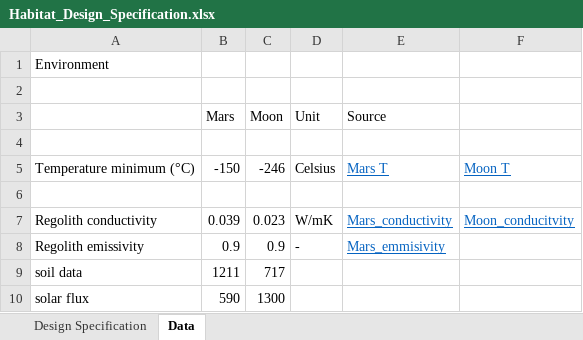
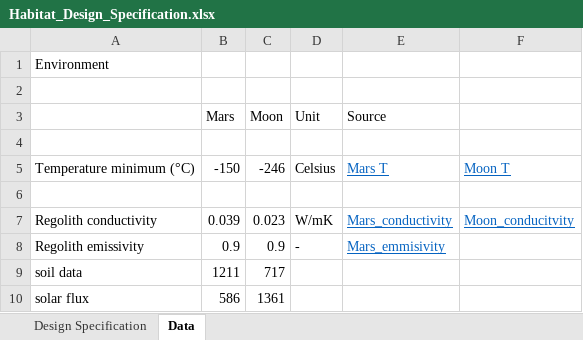
Before and after one commit to gooseHM/KnowledgeBE_project, an Excel workbook: Habitat_Design_Specification.xlsx, sheet Data, drawn as a sheet; values as stored, in another font and other column widths than the file's, no borders; the diff names each change by its address in the sheet, - before the commit and + after, or states it on an @@ line.

```diff
--- a/Habitat_Design_Specification.xlsx (sheet Data)
+++ b/Habitat_Design_Specification.xlsx (sheet Data)
-B10 (Mars): 590
+B10 (Mars): 586
-C10 (Moon): 1300
+C10 (Moon): 1361
```
Also changed, not shown: Habitat_Instant_Mars.xlsx.
